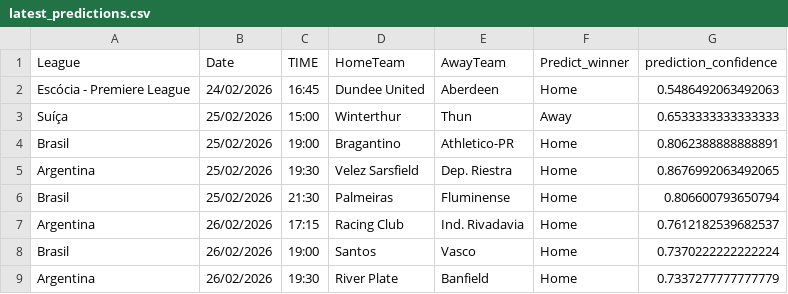
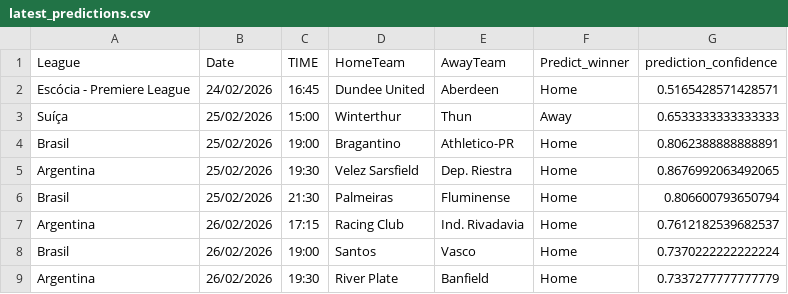
Before and after one commit to joselucaspj/poissonpredictor, a CSV file: data/latest_predictions.csv, drawn as a sheet.

```diff
--- a/data/latest_predictions.csv
+++ b/data/latest_predictions.csv
@@ -1,3 +1,3 @@
 League,Date,TIME,HomeTeam,AwayTeam,Predict_winner,prediction_confidence
-Escócia - Premiere League,24/02/2026,16:45,Dundee United,Aberdeen,Home,0.5486492063492063
+Escócia - Premiere League,24/02/2026,16:45,Dundee United,Aberdeen,Home,0.5165428571428571
 Suíça,25/02/2026,15:00,Winterthur,Thun,Away,0.6533333333333333
```
